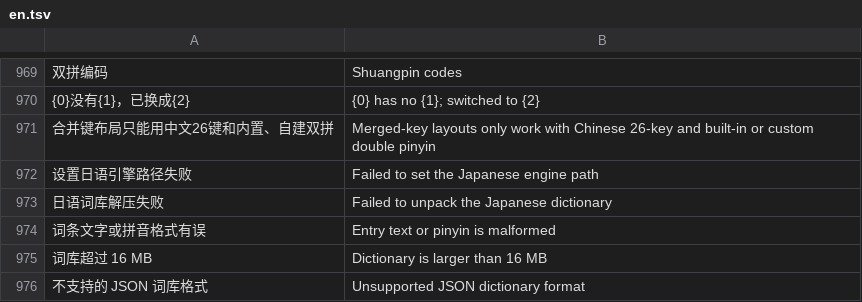
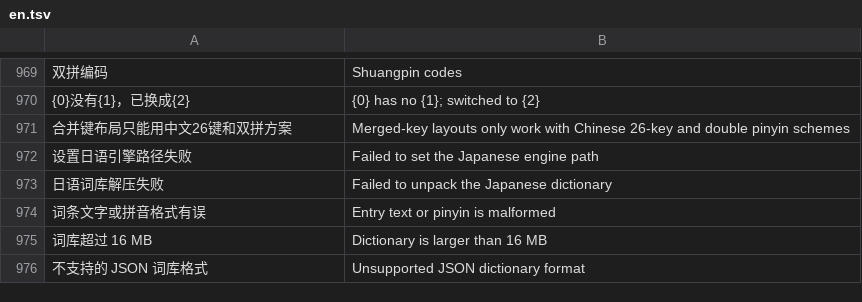
Before and after one commit to Cyletix/CyIME, a TSV file: app/src/main/assets/i18n/en.tsv, drawn as a sheet; only a part is shown, gaps mark what is left out; the diff names each change by its address in the sheet, - before the commit and + after, or states it on an @@ line.

```diff
--- a/app/src/main/assets/i18n/en.tsv
+++ b/app/src/main/assets/i18n/en.tsv
-A971: 合并键布局只能用中文26键和内置、自建双拼
+A971: 合并键布局只能用中文26键和双拼方案
-B971: …26-key and built-in or custom double pinyin
+B971: …26-key and double pinyin schemes
```
Also changed, not shown: 5 other files.
